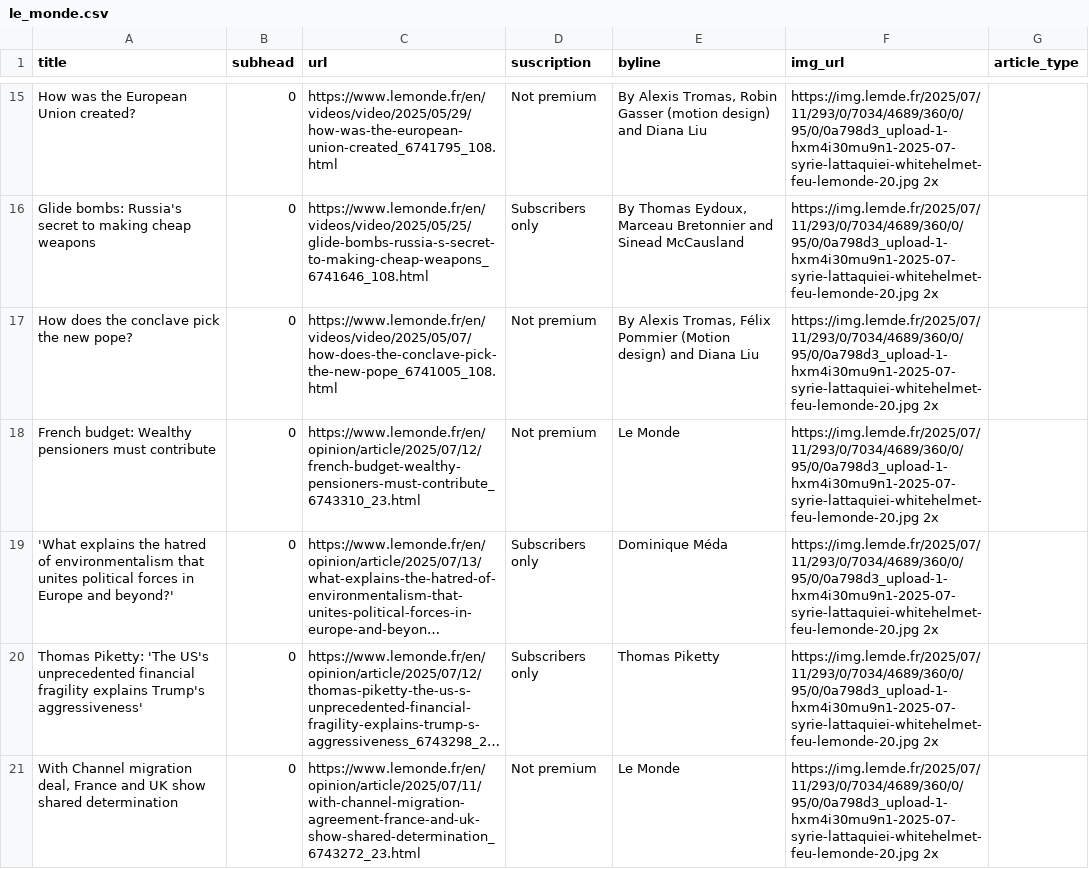
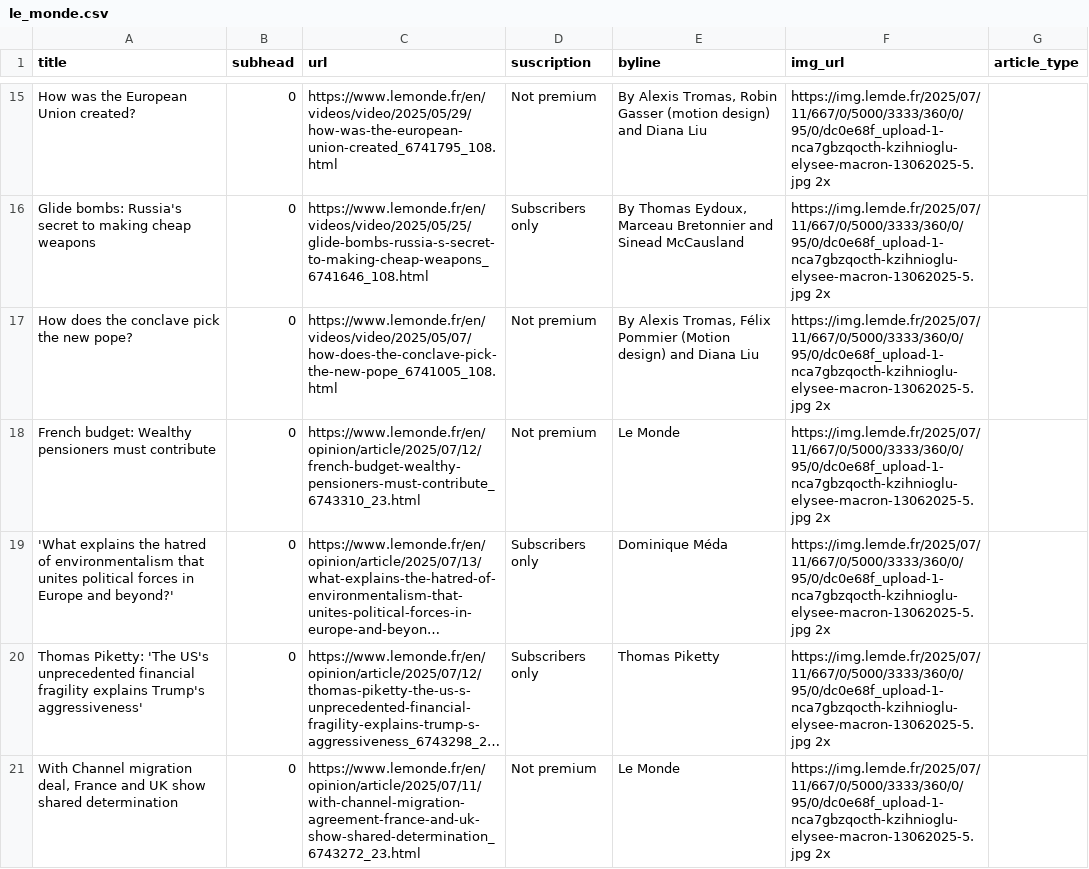
Before and after one commit to tefaceli/LEDE-homework-scraping, a CSV file: le_monde.csv, drawn as a sheet; only a part is shown, gaps mark what is left out; long unchanged cells end in …; the diff covers the shown part only; the diff names each change by its address in the sheet, - before the commit and + after, or states it on an @@ line.

```diff
--- a/le_monde.csv
+++ b/le_monde.csv
-F15:F21 (img_url): https://img.lemde.fr/2025/07/11/293/0/7034/4689/360/0/95/0/0a798d3_upload-1-hxm4i30mu9n1-2025-07-syrie-lattaquiei-whitehelmet-feu-lemonde-20.jpg 2x
+F15:F21 (img_url): https://img.lemde.fr/2025/07/11/667/0/5000/3333/360/0/95/0/dc0e68f_upload-1-nca7gbzqocth-kzihnioglu-elysee-macron-13062025-5.jpg 2x
```
Also changed, not shown: 7 added rows, 7 removed rows and 48 edited cells elsewhere in this file.
